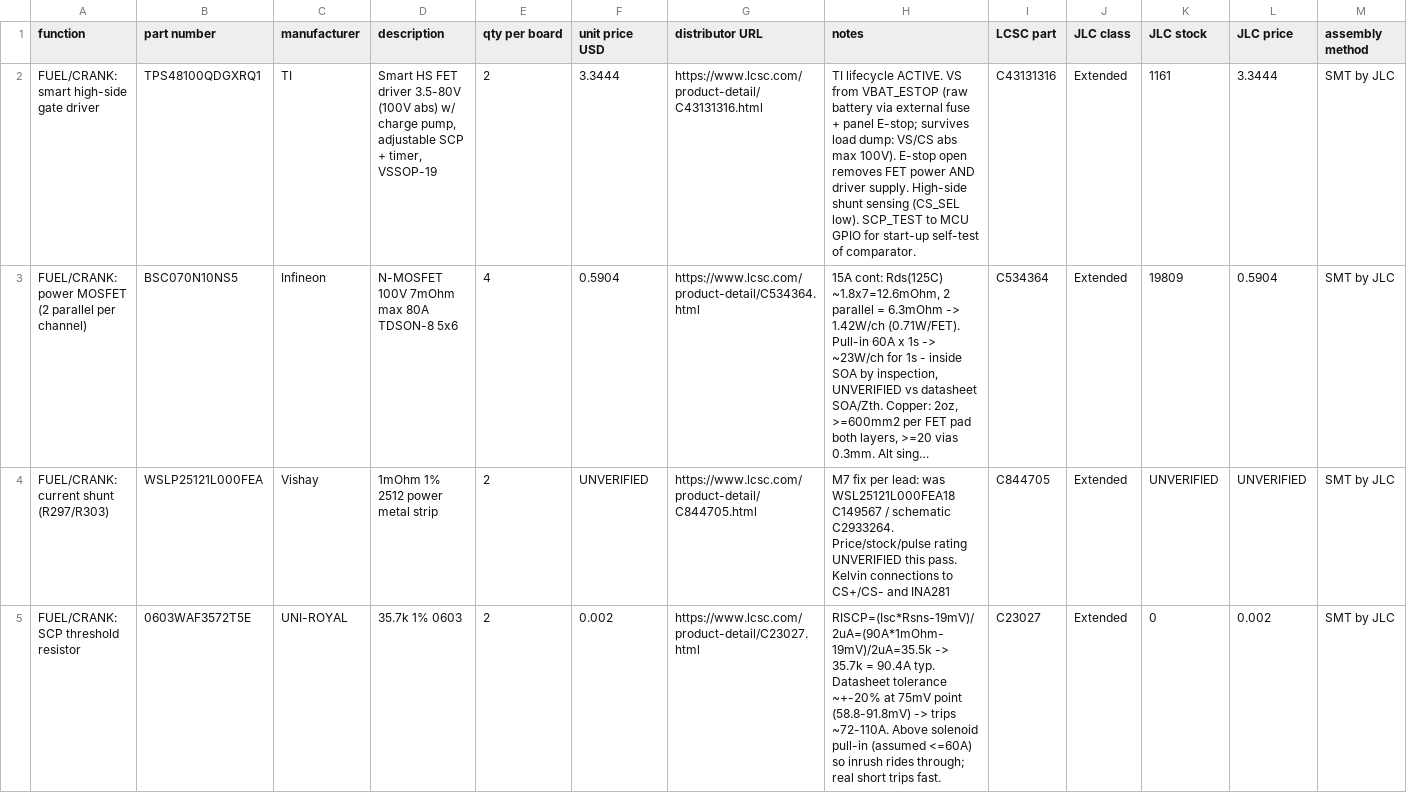
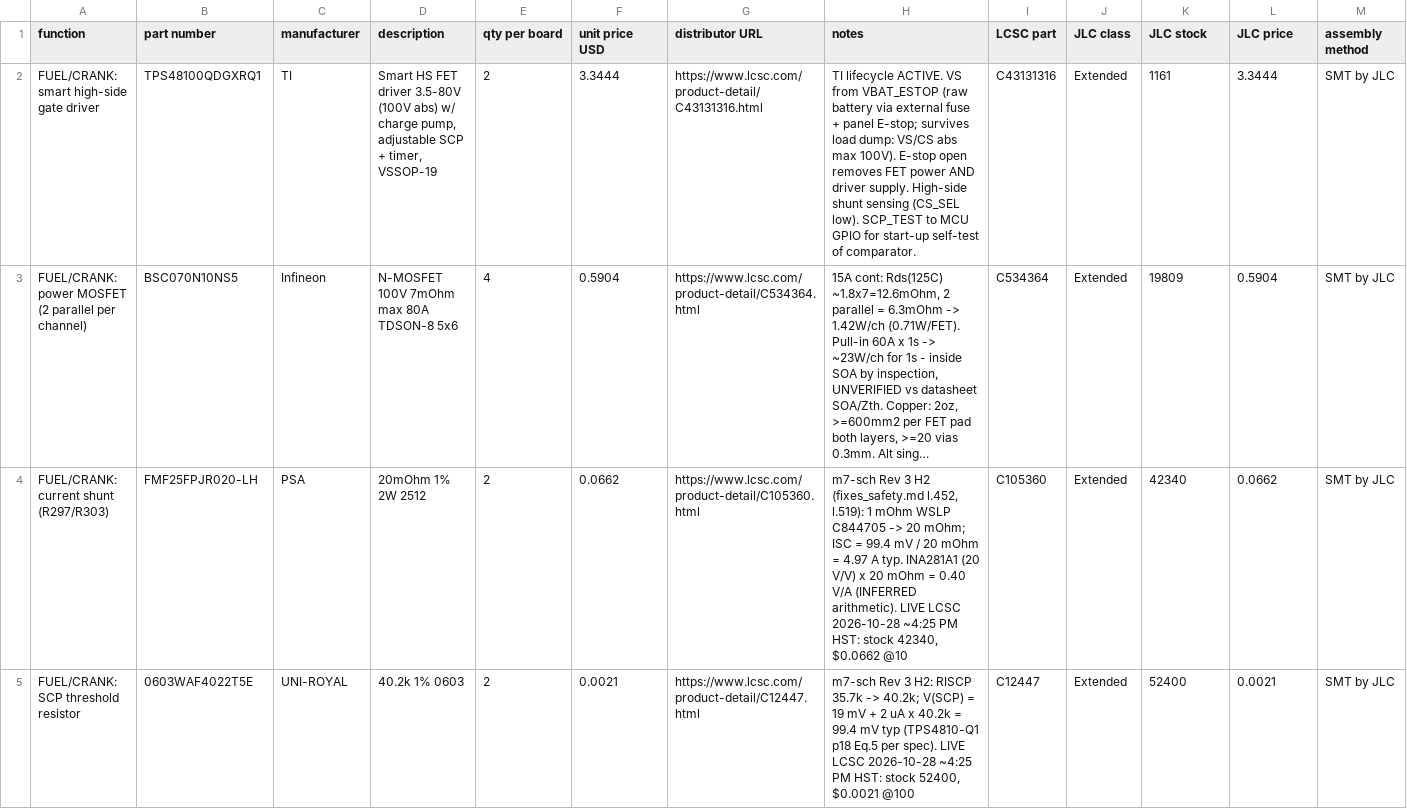
Before and after one commit to Ethan-Poag/blackstart, a CSV file: bom/outputs_bom.csv, drawn as a sheet; only a part is shown; long unchanged cells end in …; the diff covers the shown part only; the diff names each change by its address in the sheet, - before the commit and + after, or states it on an @@ line.

```diff
--- a/bom/outputs_bom.csv
+++ b/bom/outputs_bom.csv
-B4 (part number): WSLP25121L000FEA
+B4 (part number): FMF25FPJR020-LH
-C4 (manufacturer): Vishay
+C4 (manufacturer): PSA
-D4 (description): 1mOhm 1% 2512 power metal strip
+D4 (description): 20mOhm 1% 2W 2512
-F4 (unit price USD): UNVERIFIED
+F4 (unit price USD): 0.0662
-G4 (distributor URL): https://www.lcsc.com/product-detail/C844705.html
+G4 (distributor URL): https://www.lcsc.com/product-detail/C105360.html
-H4 (notes): M7 fix per lead: was WSL25121L000FEA18 C149567 / schematic C2933264. Price/stock/pulse rating UNVERIFIED this pass. Kelvin connections to CS+/CS- and INA281
+H4 (notes): m7-sch Rev 3 H2 (fixes_safety.md l.452, l.519): 1 mOhm WSLP C844705 -> 20 mOhm; ISC = 99.4 mV / 20 mOhm = 4.97 A typ. INA281A1 (20 V/V) x 20 mOhm = 0.40 V/A (INFERRED arithmetic). LIVE LCSC 2026-10-28 ~4:25 PM HST: stock 42340, $0.0662 @10
-I4 (LCSC part): C844705
+I4 (LCSC part): C105360
-K4 (JLC stock): UNVERIFIED
+K4 (JLC stock): 42340
-L4 (JLC price): UNVERIFIED
+L4 (JLC price): 0.0662
-B5 (part number): 0603WAF3572T5E
+B5 (part number): 0603WAF4022T5E
-D5 (description): 35.7k 1% 0603
+D5 (description): 40.2k 1% 0603
-F5 (unit price USD): 0.002
+F5 (unit price USD): 0.0021
-G5 (distributor URL): https://www.lcsc.com/product-detail/C23027.html
+G5 (distributor URL): https://www.lcsc.com/product-detail/C12447.html
-H5 (notes): RISCP=(Isc*Rsns-19mV)/2uA=(90A*1mOhm-19mV)/2uA=35.5k -> 35.7k = 90.4A typ. Datasheet tolerance ~+-20% at 75mV point (58.8-91.8mV) -> trips ~72-110A. Above solenoid pull-in (assumed <=60A) so inrush rides through; real short trips fast.
+H5 (notes): m7-sch Rev 3 H2: RISCP 35.7k -> 40.2k; V(SCP) = 19 mV + 2 uA x 40.2k = 99.4 mV typ (TPS4810-Q1 p18 Eq.5 per spec). LIVE LCSC 2026-10-28 ~4:25 PM HST: stock 52400, $0.0021 @100
-I5 (LCSC part): C23027
+I5 (LCSC part): C12447
-K5 (JLC stock): 0
+K5 (JLC stock): 52400
-L5 (JLC price): 0.002
+L5 (JLC price): 0.0021
```
Also changed, not shown: 1 added row, 1 removed row and 9 edited cells elsewhere in this file, docs/genctl_bom.csv, mechanical/bom.csv, 3 other files.
